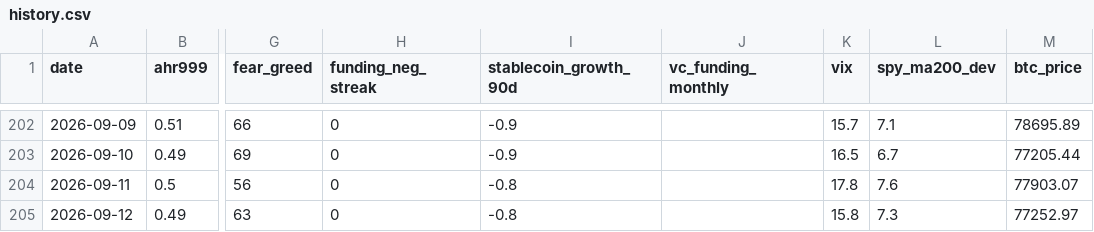
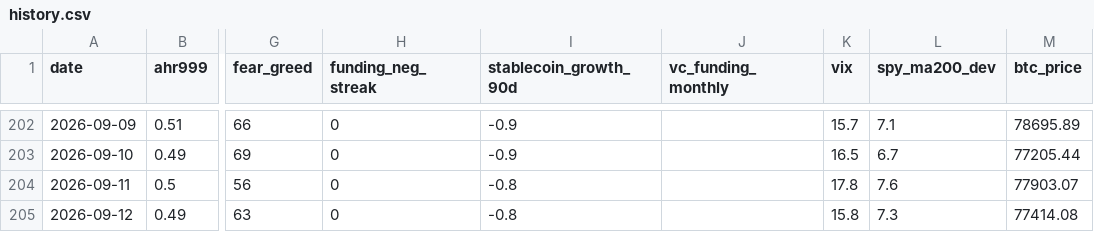
Before and after one commit to June911/personal-site, a CSV file: indicators/history.csv, drawn as a sheet; only a part is shown, gaps mark what is left out; the diff names each change by its address in the sheet, - before the commit and + after, or states it on an @@ line.

```diff
--- a/indicators/history.csv
+++ b/indicators/history.csv
-M205 (btc_price): 77252.97
+M205 (btc_price): 77414.08
```
Also changed, not shown: 1 other file.
